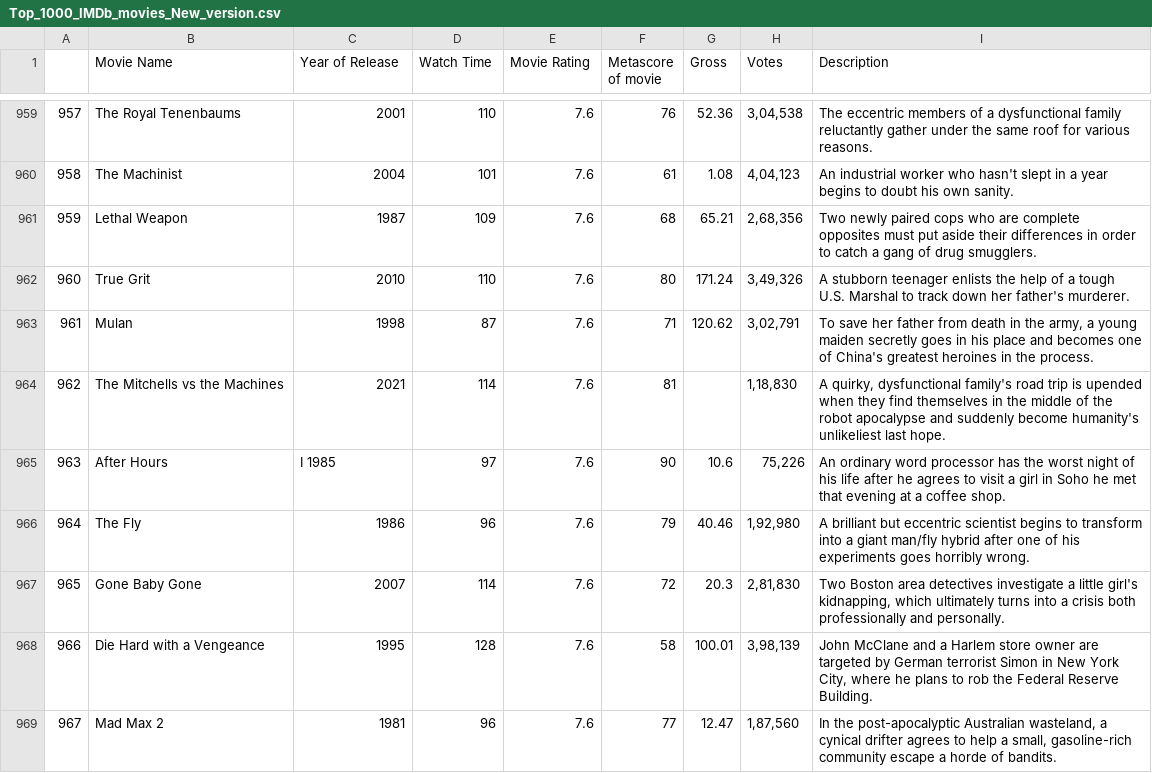
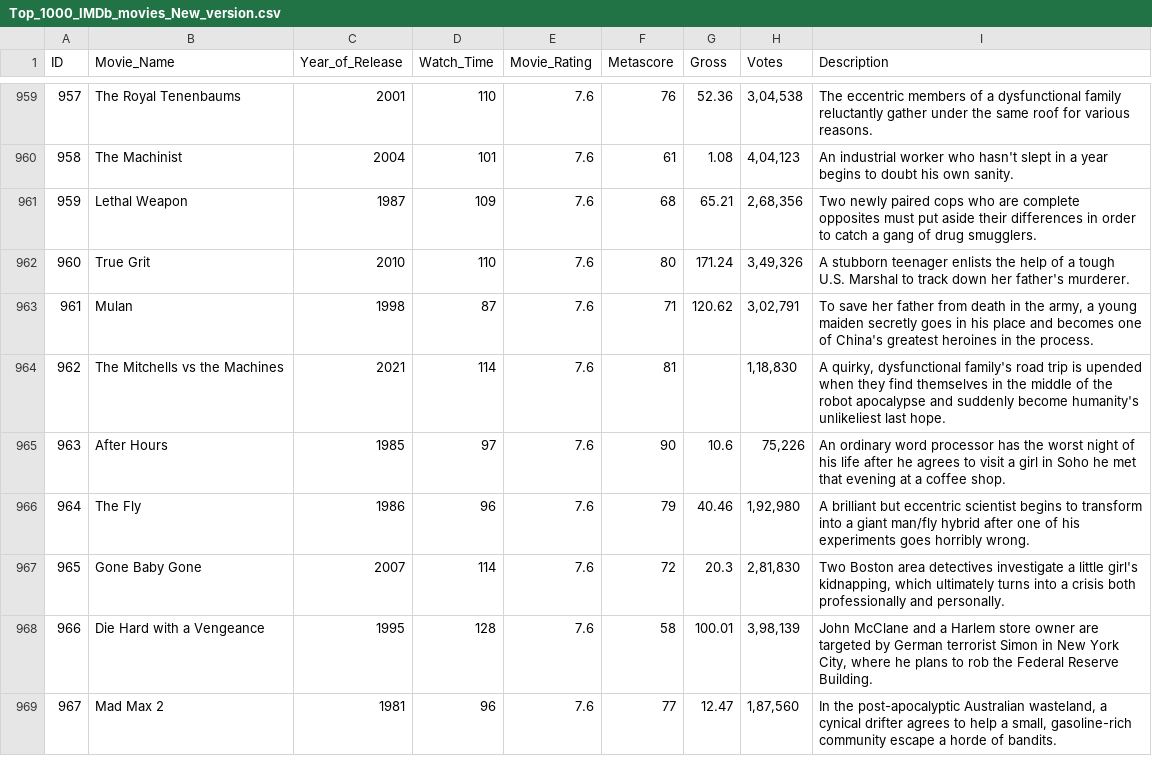
Before and after one commit to vjwua/ML_RegressionProj, a CSV file: ML_MoviesDB/Top_1000_IMDb_movies_New_version.csv, drawn as a sheet; only a part is shown, gaps mark what is left out; the diff covers the shown part only.

```diff
--- a/ML_MoviesDB/Top_1000_IMDb_movies_New_version.csv
+++ b/ML_MoviesDB/Top_1000_IMDb_movies_New_version.csv
@@ -1 +1 @@
-,Movie Name,Year of Release,Watch Time,Movie Rating,Metascore of movie,Gross,Votes,Description
+ID,Movie_Name,Year_of_Release,Watch_Time,Movie_Rating,Metascore,Gross,Votes,Description
@@ -964,3 +964,3 @@
 962,The Mitchells vs the Machines,2021,114,7.6,81,,"1,18,830","A quirky, dysfunctional family's road trip is upended when they find themselves in the middle of the robot apocalypse and suddenly become humanity's unlikeliest last hope."
-963,After Hours,I 1985,97,7.6,90,10.6,"75,226",An ordinary word processor has the worst night of his life after he agrees to visit a girl in Soho he met that evening at a coffee shop.
+963,After Hours,1985,97,7.6,90,10.6,"75,226",An ordinary word processor has the worst night of his life after he agrees to visit a girl in Soho he met that evening at a coffee shop.
 964,The Fly,1986,96,7.6,79,40.46,"1,92,980",A brilliant but eccentric scientist begins to transform into a giant man/fly hybrid after one of his experiments goes horribly wrong.
```
Also changed, not shown: 35 edited cells elsewhere in this file, 2 other files.
